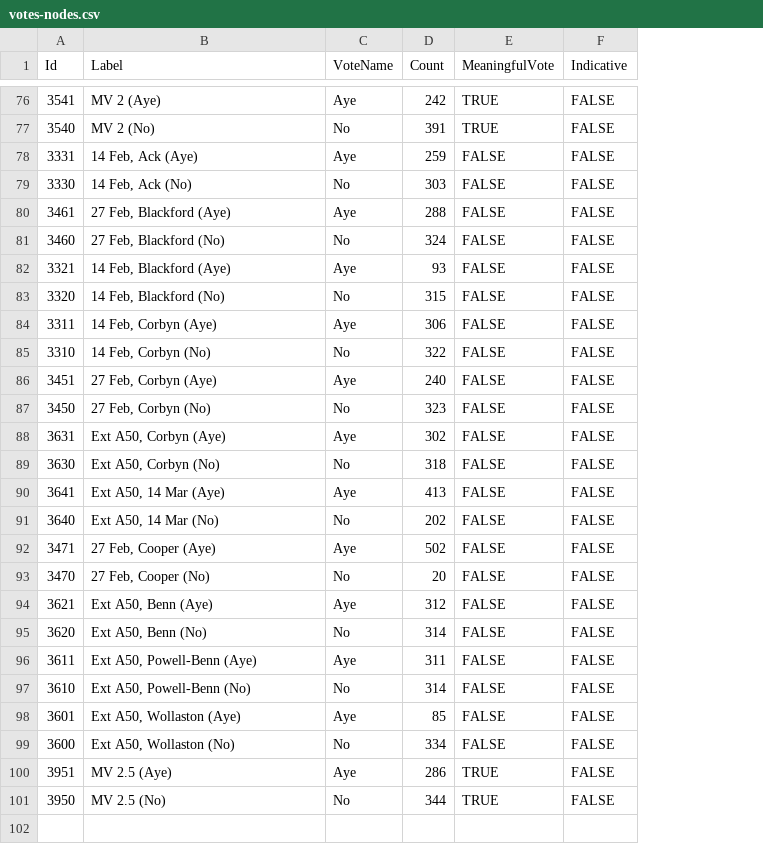
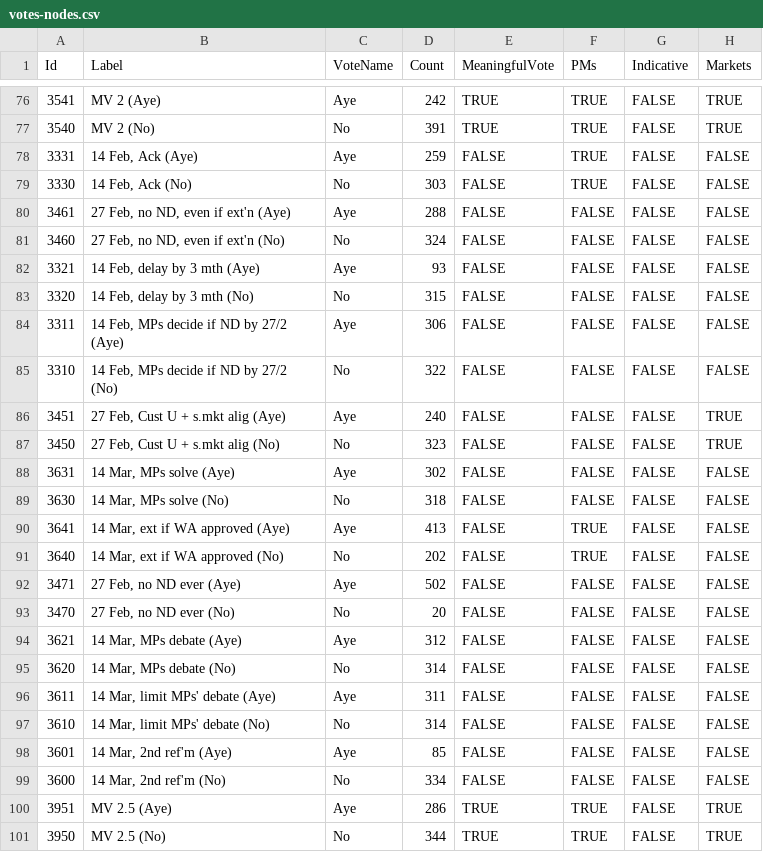
Before and after one commit to niksilver/brexit-in-r, a CSV file: votes-nodes.csv, drawn as a sheet; only a part is shown, gaps mark what is left out; the diff covers the shown part only; the diff names each change by its address in the sheet, - before the commit and + after, or states it on an @@ line.

Commit message:
Added extractions for the PM's motions and for market-related votes.

```diff
--- a/votes-nodes.csv
+++ b/votes-nodes.csv
+column F (PMs), rows 76-101: TRUE | TRUE | TRUE | TRUE | FALSE | FALSE | FALSE | FALSE | FALSE | FALSE | FALSE | FALSE | FALSE | FALSE | TRUE | TRUE | FALSE | FALSE | FALSE | FALSE | FALSE | FALSE | FALSE | FALSE | TRUE | TRUE
+column H (Markets), rows 76-101: TRUE | TRUE | FALSE | FALSE | FALSE | FALSE | FALSE | FALSE | FALSE | FALSE | TRUE | TRUE | FALSE | FALSE | FALSE | FALSE | FALSE | FALSE | FALSE | FALSE | FALSE | FALSE | FALSE | FALSE | TRUE | TRUE
-B80 (Label): 27 Feb, Blackford (Aye)
+B80 (Label): 27 Feb, no ND, even if ext'n (Aye)
-B81 (Label): 27 Feb, Blackford (No)
+B81 (Label): 27 Feb, no ND, even if ext'n (No)
-B82 (Label): 14 Feb, Blackford (Aye)
+B82 (Label): 14 Feb, delay by 3 mth (Aye)
-B83 (Label): 14 Feb, Blackford (No)
+B83 (Label): 14 Feb, delay by 3 mth (No)
-B84 (Label): 14 Feb, Corbyn (Aye)
+B84 (Label): 14 Feb, MPs decide if ND by 27/2 (Aye)
-B85 (Label): 14 Feb, Corbyn (No)
+B85 (Label): 14 Feb, MPs decide if ND by 27/2 (No)
-B86 (Label): 27 Feb, Corbyn (Aye)
+B86 (Label): 27 Feb, Cust U + s.mkt alig (Aye)
-B87 (Label): 27 Feb, Corbyn (No)
+B87 (Label): 27 Feb, Cust U + s.mkt alig (No)
-B88 (Label): Ext A50, Corbyn (Aye)
+B88 (Label): 14 Mar, MPs solve (Aye)
-B89 (Label): Ext A50, Corbyn (No)
+B89 (Label): 14 Mar, MPs solve (No)
-B90 (Label): Ext A50, 14 Mar (Aye)
+B90 (Label): 14 Mar, ext if WA approved (Aye)
-B91 (Label): Ext A50, 14 Mar (No)
+B91 (Label): 14 Mar, ext if WA approved (No)
-B92 (Label): 27 Feb, Cooper (Aye)
+B92 (Label): 27 Feb, no ND ever (Aye)
-B93 (Label): 27 Feb, Cooper (No)
+B93 (Label): 27 Feb, no ND ever (No)
-B94 (Label): Ext A50, Benn (Aye)
+B94 (Label): 14 Mar, MPs debate (Aye)
-B95 (Label): Ext A50, Benn (No)
+B95 (Label): 14 Mar, MPs debate (No)
-B96 (Label): Ext A50, Powell-Benn (Aye)
+B96 (Label): 14 Mar, limit MPs' debate (Aye)
-B97 (Label): Ext A50, Powell-Benn (No)
+B97 (Label): 14 Mar, limit MPs' debate (No)
-B98 (Label): Ext A50, Wollaston (Aye)
+B98 (Label): 14 Mar, 2nd ref'm (Aye)
-B99 (Label): Ext A50, Wollaston (No)
+B99 (Label): 14 Mar, 2nd ref'm (No)
```
Also changed, not shown: 36 edited cells elsewhere in this file, motion-themes.csv, votes-edges-indicative.csv, 8 other files.
